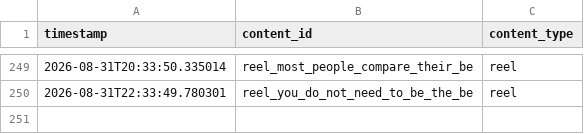
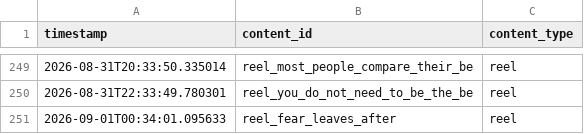
Before and after one commit to pruthvi-builds/closer-code-engine, a CSV file: content_data/content_log.csv, drawn as a sheet; only a part is shown, gaps mark what is left out.

Commit message:
Log confirmed post 2026-09-01T00:34:01Z

```diff
--- a/content_data/content_log.csv
+++ b/content_data/content_log.csv
@@ -250 +250,2 @@ timestamp,content_id,content_type
 2026-08-31T22:33:49.780301,reel_you_do_not_need_to_be_the_be,reel
+2026-09-01T00:34:01.095633,reel_fear_leaves_after,reel
```
